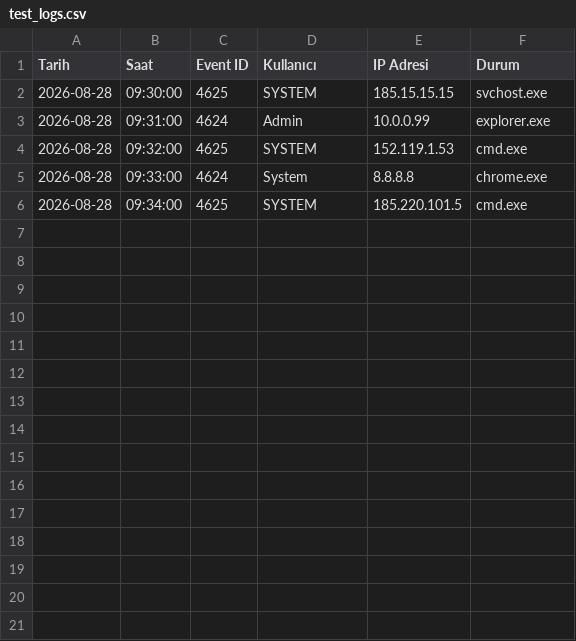
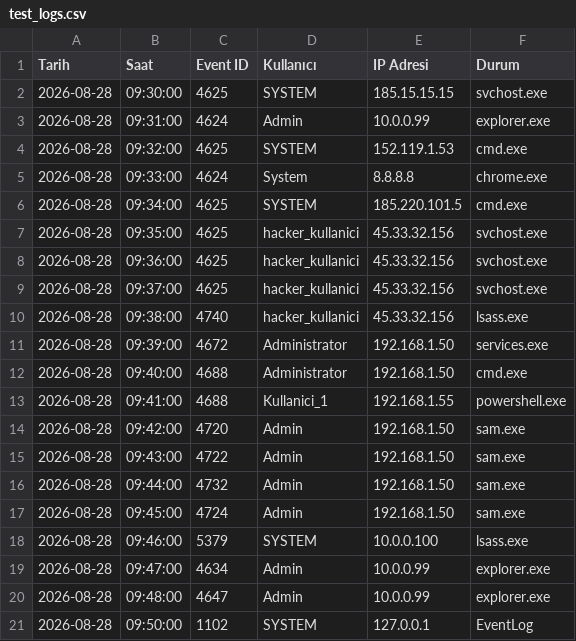
Before and after one commit to beyza-gunel/WinLogSentinel, a CSV file: test_logs.csv, drawn as a sheet.

```diff
--- a/test_logs.csv
+++ b/test_logs.csv
@@ -6 +6,16 @@ Tarih,Saat,Event ID,Kullanıcı,IP Adresi,Durum
 2026-08-28,09:34:00,4625,SYSTEM,185.220.101.5,cmd.exe
+2026-08-28,09:35:00,4625,hacker_kullanici,45.33.32.156,svchost.exe
+2026-08-28,09:36:00,4625,hacker_kullanici,45.33.32.156,svchost.exe
+2026-08-28,09:37:00,4625,hacker_kullanici,45.33.32.156,svchost.exe
+2026-08-28,09:38:00,4740,hacker_kullanici,45.33.32.156,lsass.exe
+2026-08-28,09:39:00,4672,Administrator,192.168.1.50,services.exe
+2026-08-28,09:40:00,4688,Administrator,192.168.1.50,cmd.exe
+2026-08-28,09:41:00,4688,Kullanici_1,192.168.1.55,powershell.exe
+2026-08-28,09:42:00,4720,Admin,192.168.1.50,sam.exe
+2026-08-28,09:43:00,4722,Admin,192.168.1.50,sam.exe
+2026-08-28,09:44:00,4732,Admin,192.168.1.50,sam.exe
+2026-08-28,09:45:00,4724,Admin,192.168.1.50,sam.exe
+2026-08-28,09:46:00,5379,SYSTEM,10.0.0.100,lsass.exe
+2026-08-28,09:47:00,4634,Admin,10.0.0.99,explorer.exe
+2026-08-28,09:48:00,4647,Admin,10.0.0.99,explorer.exe
+2026-08-28,09:50:00,1102,SYSTEM,127.0.0.1,EventLog
```
Also changed, not shown: 3 other files.
